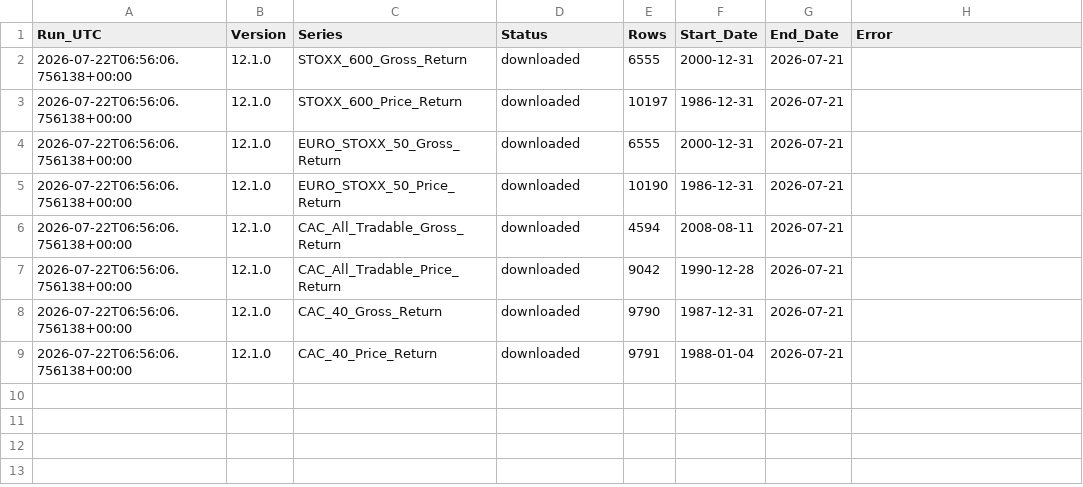
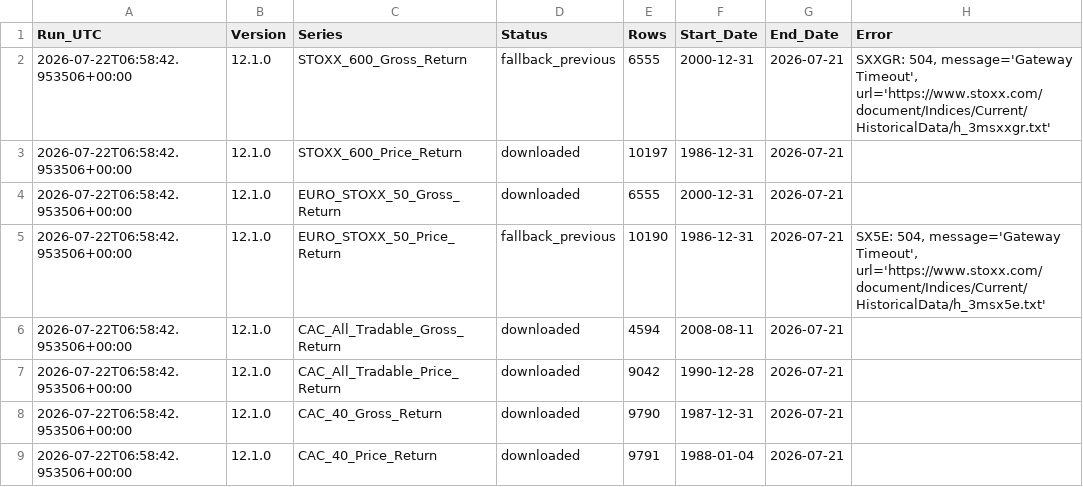
Before and after one commit to nndjoli/IndexesDownloader, a CSV file: index_histories/Download_Status.csv, drawn as a sheet.

```diff
--- a/index_histories/Download_Status.csv
+++ b/index_histories/Download_Status.csv
@@ -1,9 +1,9 @@
 Run_UTC,Version,Series,Status,Rows,Start_Date,End_Date,Error
-2026-07-22T06:56:06.756138+00:00,12.1.0,STOXX_600_Gross_Return,downloaded,6555,2000-12-31,2026-07-21,
-2026-07-22T06:56:06.756138+00:00,12.1.0,STOXX_600_Price_Return,downloaded,10197,1986-12-31,2026-07-21,
-2026-07-22T06:56:06.756138+00:00,12.1.0,EURO_STOXX_50_Gross_Return,downloaded,6555,2000-12-31,2026-07-21,
-2026-07-22T06:56:06.756138+00:00,12.1.0,EURO_STOXX_50_Price_Return,downloaded,10190,1986-12-31,2026-07-21,
-2026-07-22T06:56:06.756138+00:00,12.1.0,CAC_All_Tradable_Gross_Return,downloaded,4594,2008-08-11,2026-07-21,
-2026-07-22T06:56:06.756138+00:00,12.1.0,CAC_All_Tradable_Price_Return,downloaded,9042,1990-12-28,2026-07-21,
-2026-07-22T06:56:06.756138+00:00,12.1.0,CAC_40_Gross_Return,downloaded,9790,1987-12-31,2026-07-21,
-2026-07-22T06:56:06.756138+00:00,12.1.0,CAC_40_Price_Return,downloaded,9791,1988-01-04,2026-07-21,
+2026-07-22T06:58:42.953506+00:00,12.1.0,STOXX_600_Gross_Return,fallback_previous,6555,2000-12-31,2026-07-21,"SXXGR: 504, message='Gateway Timeout', url='https://www.stoxx.com/document/Indices/Current/HistoricalData/h_3msxxgr.txt'"
+2026-07-22T06:58:42.953506+00:00,12.1.0,STOXX_600_Price_Return,downloaded,10197,1986-12-31,2026-07-21,
+2026-07-22T06:58:42.953506+00:00,12.1.0,EURO_STOXX_50_Gross_Return,downloaded,6555,2000-12-31,2026-07-21,
+2026-07-22T06:58:42.953506+00:00,12.1.0,EURO_STOXX_50_Price_Return,fallback_previous,10190,1986-12-31,2026-07-21,"SX5E: 504, message='Gateway Timeout', url='https://www.stoxx.com/document/Indices/Current/HistoricalData/h_3msx5e.txt'"
+2026-07-22T06:58:42.953506+00:00,12.1.0,CAC_All_Tradable_Gross_Return,downloaded,4594,2008-08-11,2026-07-21,
+2026-07-22T06:58:42.953506+00:00,12.1.0,CAC_All_Tradable_Price_Return,downloaded,9042,1990-12-28,2026-07-21,
+2026-07-22T06:58:42.953506+00:00,12.1.0,CAC_40_Gross_Return,downloaded,9790,1987-12-31,2026-07-21,
+2026-07-22T06:58:42.953506+00:00,12.1.0,CAC_40_Price_Return,downloaded,9791,1988-01-04,2026-07-21,
```
Also changed, not shown: 1 other file.
